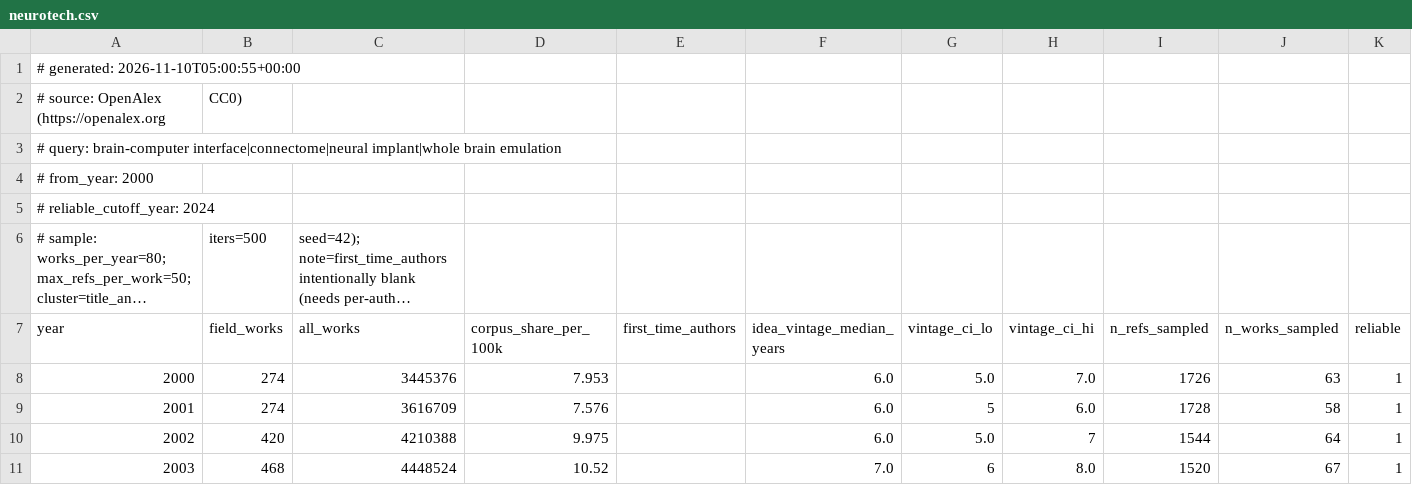
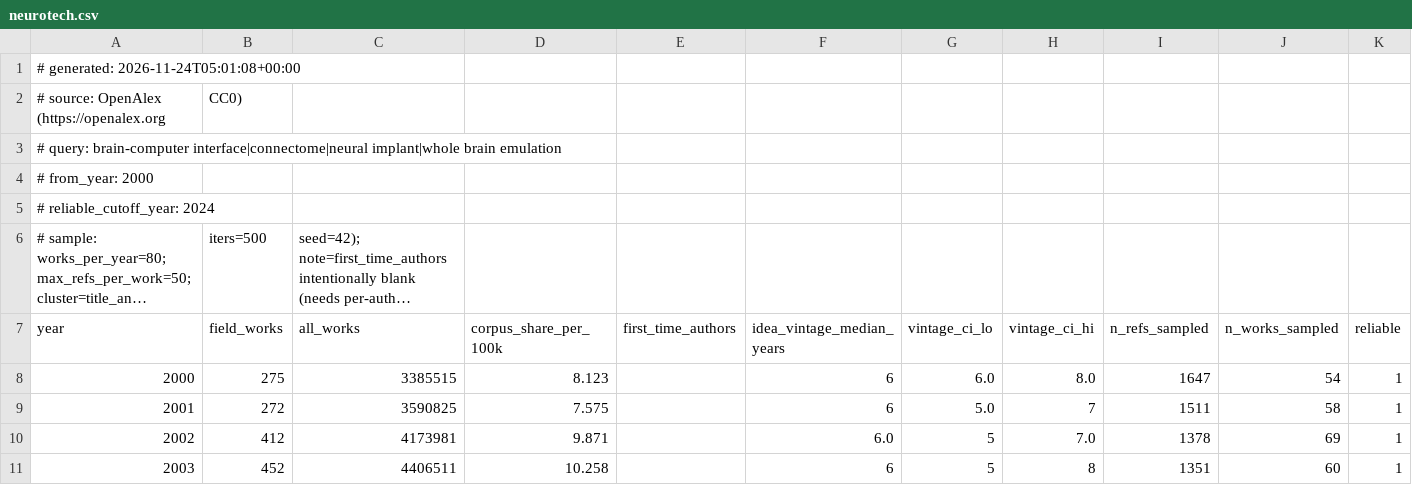
Before and after one commit to protocol/plrd.org, a CSV file: src/data/velocity/neurotech.csv, drawn as a sheet; only a part is shown; long unchanged cells end in …; the diff covers the shown part only.

```diff
--- a/src/data/velocity/neurotech.csv
+++ b/src/data/velocity/neurotech.csv
@@ -1,2 +1,2 @@
-# generated: 2026-11-10T05:00:55+00:00
+# generated: 2026-11-24T05:01:08+00:00
 # source: OpenAlex (https://openalex.org, CC0)
@@ -7,5 +7,5 @@
 year,field_works,all_works,corpus_share_per_100k,first_time_authors,idea_vintage_median_years,vintage_ci_lo,vintage_ci_hi,n_refs_sampled,n_works_sampled,reliable
-2000,274,3445376,7.953,,6.0,5.0,7.0,1726,63,1
-2001,274,3616709,7.576,,6.0,5,6.0,1728,58,1
-2002,420,4210388,9.975,,6.0,5.0,7,1544,64,1
-2003,468,4448524,10.52,,7.0,6,8.0,1520,67,1
+2000,275,3385515,8.123,,6,6.0,8.0,1647,54,1
+2001,272,3590825,7.575,,6,5.0,7,1511,58,1
+2002,412,4173981,9.871,,6.0,5,7.0,1378,69,1
+2003,452,4406511,10.258,,6,5,8,1351,60,1
```
Also changed, not shown: 168 edited cells elsewhere in this file, src/data/velocity/ai-robotics.csv, src/data/velocity/digital-human-rights.csv, 1 other file.
